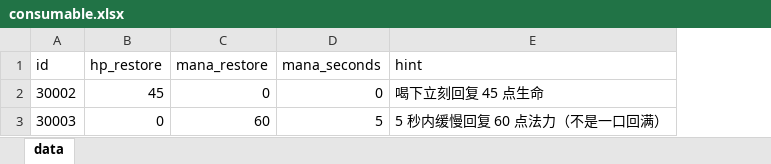
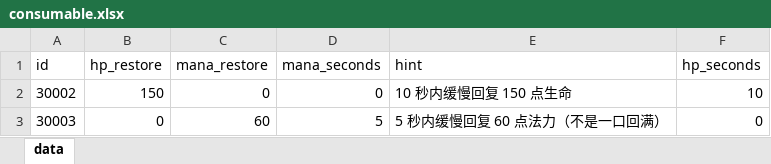
Before and after one commit to ColaSprite12138/zaohua, an Excel workbook: assets/resource/tables/consumable.xlsx, sheet data, drawn as a sheet; values as stored, in another font and other column widths than the file's, no borders; the diff names each change by its address in the sheet, - before the commit and + after, or states it on an @@ line.

```diff
--- a/assets/resource/tables/consumable.xlsx (sheet data)
+++ b/assets/resource/tables/consumable.xlsx (sheet data)
+column F (hp_seconds), rows 2-3: 10 | 0
-B2 (hp_restore): 45
+B2 (hp_restore): 150
-E2 (hint): 喝下立刻回复 45 点生命
+E2 (hint): 10 秒内缓慢回复 150 点生命
```
Also changed, not shown: assets/resource/tables/combat_rule.xlsx, 18 other files.
